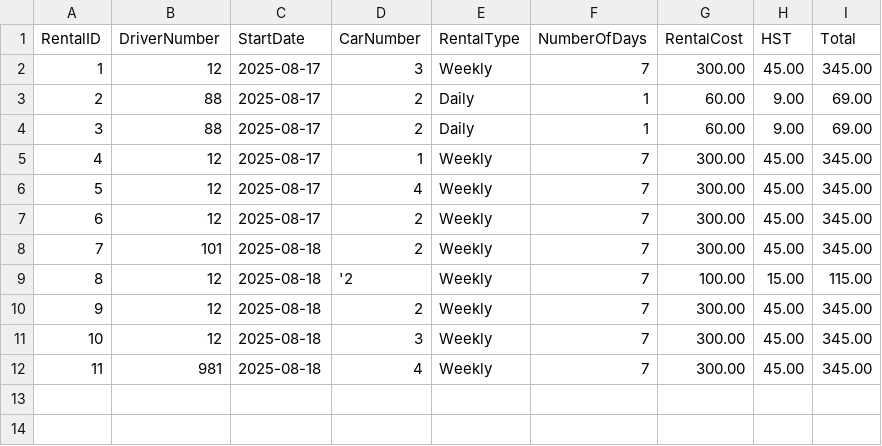
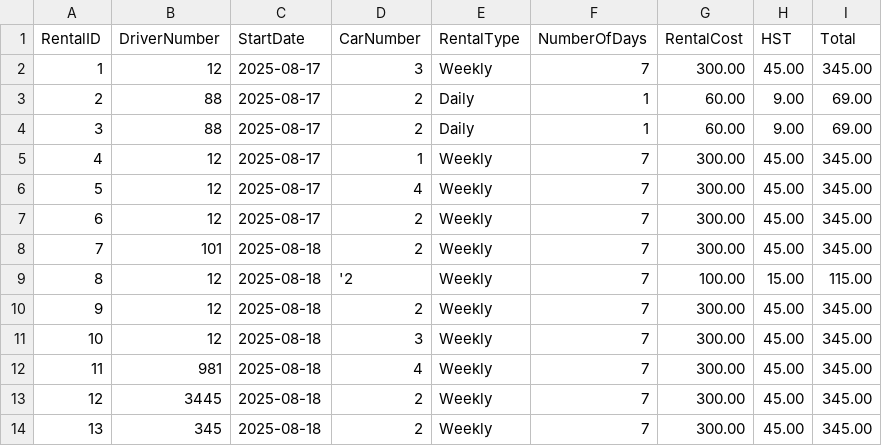
Before and after one commit to kbishopzz/SD_15_Final_Python, a CSV file: Rentals.csv, drawn as a sheet; the diff names each change by its address in the sheet, - before the commit and + after, or states it on an @@ line.

```diff
--- a/Rentals.csv
+++ b/Rentals.csv
+row 13: 12 | 3445 | 2025-08-18 | 2 | Weekly | 7 | 300.00 | 45.00 | 345.00
+row 14: 13 | 345 | 2025-08-18 | 2 | Weekly | 7 | 300.00 | 45.00 | 345.00
```
Also changed, not shown: Employees.csv, Expenses.csv, 8 other files.
